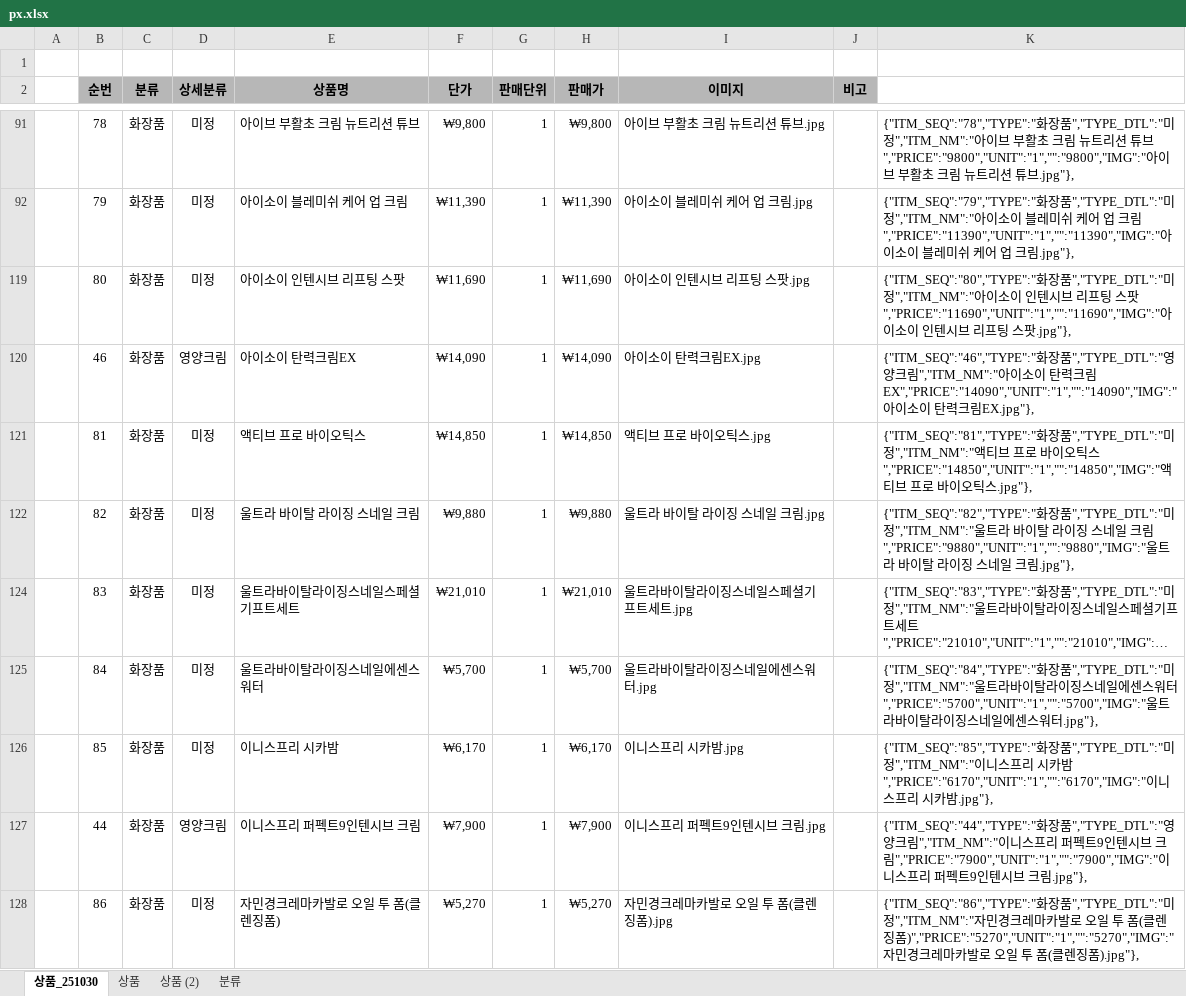
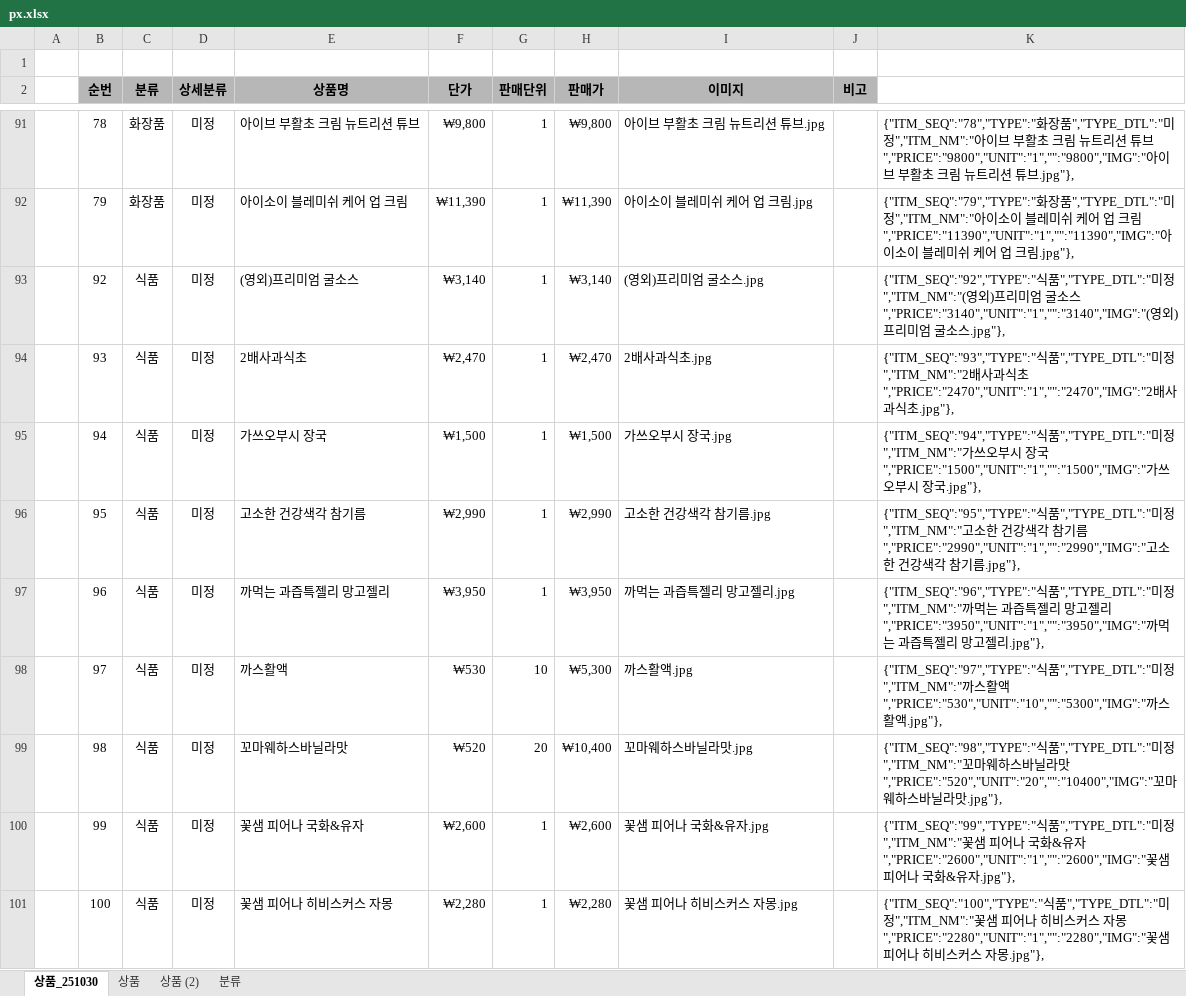
Before and after one commit to yhoo0094/pxtemp, an Excel workbook: px.xlsx, sheet 상품_251030, drawn as a sheet; only a part is shown, gaps mark what is left out; the shorter side is filled out with more unchanged rows; long unchanged cells end in …; values as stored, in another font and other column widths than the file's, no borders; the diff covers the shown part only; the diff names each change by its address in the sheet, - before the commit and + after, or states it on an @@ line.

```diff
--- a/px.xlsx (sheet 상품_251030)
+++ b/px.xlsx (sheet 상품_251030)
@@ row 93 unhidden:  | 92 | 식품 | 미정 | (영외)프리미엄 굴소스 | ₩3,140 | 1 | ₩3,140 | (영외)프리미엄 굴소스.jpg |  | {"ITM_SEQ":"92","TYPE":"식품","TYPE_DTL":"미정","ITM_NM":"(영외)프리미엄 굴소스","PRICE":"3140","UNIT":"1","":"3140","IMG":"(영외)프리미엄 굴소스.jpg"}, @@
@@ row 94 unhidden:  | 93 | 식품 | 미정 | 2배사과식초 | ₩2,470 | 1 | ₩2,470 | 2배사과식초.jpg |  | {"ITM_SEQ":"93","TYPE":"식품","TYPE_DTL":"미정","ITM_NM":"2배사과식초","PRICE":"2470","UNIT":"1","":"2470","IMG":"2배사과식초.jpg"}, @@
@@ row 95 unhidden:  | 94 | 식품 | 미정 | 가쓰오부시 장국 | ₩1,500 | 1 | ₩1,500 | 가쓰오부시 장국.jpg |  | {"ITM_SEQ":"94","TYPE":"식품","TYPE_DTL":"미정","ITM_NM":"가쓰오부시 장국","PRICE":"1500","UNIT":"1","":"1500","IMG":"가쓰오부시 장국.jpg"}, @@
@@ row 96 unhidden:  | 95 | 식품 | 미정 | 고소한 건강색각 참기름 | ₩2,990 | 1 | ₩2,990 | 고소한 건강색각 참기름.jpg |  | {"ITM_SEQ":"95","TYPE":"식품","TYPE_DTL":"미정","ITM_NM":"고소한 건강색각 참기름","PRICE":"2990","UNIT":"1","":"2990","IMG":"고소한 건강색각 참기름.jpg"}, @@
@@ row 97 unhidden:  | 96 | 식품 | 미정 | 까먹는 과즙특젤리 망고젤리 | ₩3,950 | 1 | ₩3,950 | 까먹는 과즙특젤리 망고젤리.jpg |  | {"ITM_SEQ":"96","TYPE":"식품","TYPE_DTL":"미정","ITM_NM":"까먹는 과즙특젤리 망고젤리","PRICE":"3950","UNIT":"1","":"3950","IMG":"까먹는 과즙특젤리 망고젤리.jpg"}, @@
@@ row 98 unhidden:  | 97 | 식품 | 미정 | 까스활액 | ₩530 | 10 | ₩5,300 | 까스활액.jpg |  | {"ITM_SEQ":"97","TYPE":"식품","TYPE_DTL":"미정","ITM_NM":"까스활액","PRICE":"530","UNIT":"10","":"5300","IMG":"까스활액.jpg"}, @@
@@ row 99 unhidden:  | 98 | 식품 | 미정 | 꼬마웨하스바닐라맛 | ₩520 | 20 | ₩10,400 | 꼬마웨하스바닐라맛.jpg |  | {"ITM_SEQ":"98","TYPE":"식품","TYPE_DTL":"미정","ITM_NM":"꼬마웨하스바닐라맛","PRICE":"520","UNIT":"20","":"10400","IMG":"꼬마웨하스바닐라맛.jpg"}, @@
@@ row 100 unhidden:  | 99 | 식품 | 미정 | 꽃샘 피어나 국화&유자 | ₩2,600 | 1 | ₩2,600 | 꽃샘 피어나 국화&유자.jpg |  | {"ITM_SEQ":"99","TYPE":"식품","TYPE_DTL":"미정","ITM_NM":"꽃샘 피어나 국화&유자","PRICE":"2600","UNIT":"1","":"2600","IMG":"꽃샘 피어나 국화&유자.jpg"}, @@
@@ row 101 unhidden:  | 100 | 식품 | 미정 | 꽃샘 피어나 히비스커스 자몽 | ₩2,280 | 1 | ₩2,280 | 꽃샘 피어나 히비스커스 자몽.jpg |  | {"ITM_SEQ":"100","TYPE":"식품","TYPE_DTL":"미정","ITM_NM":"꽃샘 피어나 히비스커스 자몽","PRICE":"2280","UNIT":"1","":"2280","IMG":"꽃샘 피어나 히비스커스 자몽.jpg"}, @@
```
Also changed, not shown: 156 hidden or unhidden rows elsewhere in this sheet.
